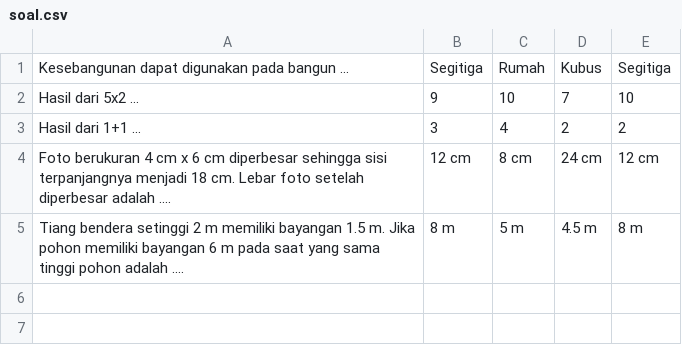
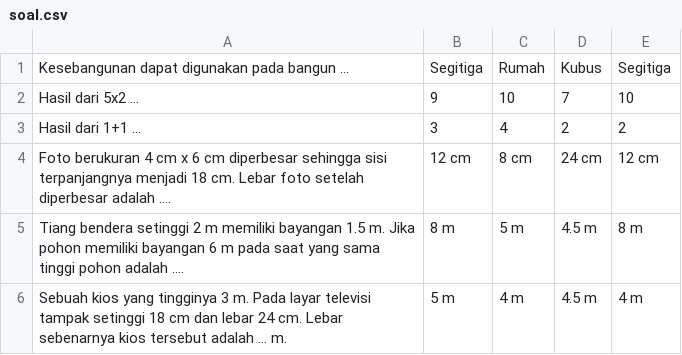
Before and after one commit to yeahworkinprogress/cloudgame, a CSV file: soal.csv, drawn as a sheet; the diff names each change by its address in the sheet, - before the commit and + after, or states it on an @@ line.

Commit message:
Add files via upload

```diff
--- a/soal.csv
+++ b/soal.csv
+row 6: Sebuah kios yang tingginya 3 m. Pada layar televisi tampak setinggi 18 cm dan lebar 24 cm. Lebar sebenarnya kios tersebut adalah … m. | 5 m | 4 m | 4.5 m | 4 m
```
